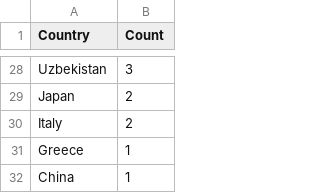
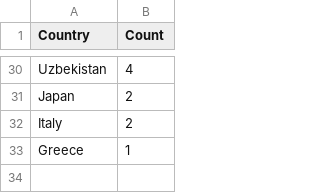
Before and after one commit to Prabhath-de/cowrie-analysis, a CSV file: csv/countries.csv, drawn as a sheet; only a part is shown, gaps mark what is left out; removed rows and columns are numbered as before the commit, all else as after; the diff covers the shown part only; the diff names each change by its address in the sheet, - before the commit and + after, or states it on an @@ line.

```diff
--- a/csv/countries.csv
+++ b/csv/countries.csv
-B30 (Count): 3
+B30 (Count): 4
-row 32: China | 1
```
Also changed, not shown: 11 added rows, 9 removed rows and 8 edited cells elsewhere in this file, csv/passwords.csv, csv/top_ips.csv, 9 other files.
